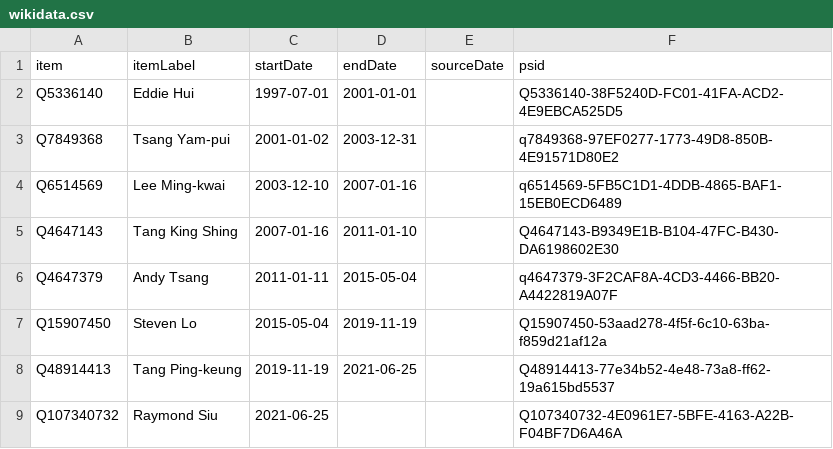
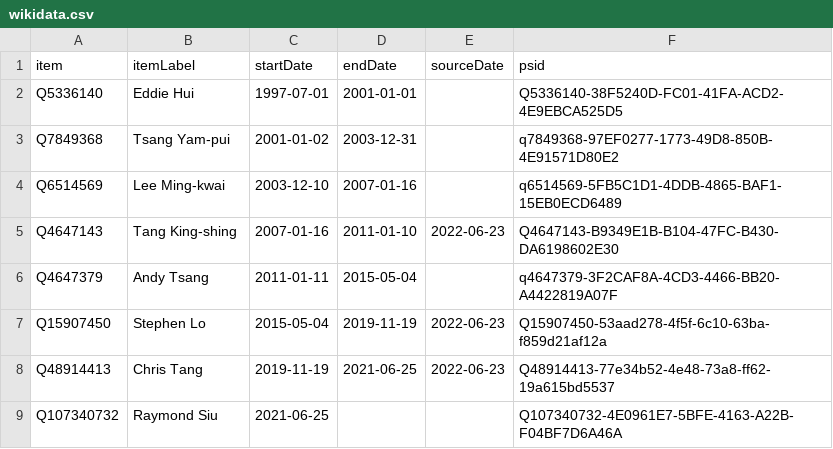
Before and after one commit to every-politician-scrapers/hong-kong, a CSV file: sources/police-commissioner/wikidata.csv, drawn as a sheet.

Commit message:
Compare external sources to Wikidata

```diff
--- a/sources/police-commissioner/wikidata.csv
+++ b/sources/police-commissioner/wikidata.csv
@@ -4,6 +4,6 @@ Q7849368,Tsang Yam-pui,2001-01-02,2003-12-31,,q7849368-97EF0277-1773-49D8-850B-4
 Q6514569,Lee Ming-kwai,2003-12-10,2007-01-16,,q6514569-5FB5C1D1-4DDB-4865-BAF1-15EB0ECD6489
-Q4647143,Tang King Shing,2007-01-16,2011-01-10,,Q4647143-B9349E1B-B104-47FC-B430-DA6198602E30
+Q4647143,Tang King-shing,2007-01-16,2011-01-10,2022-06-23,Q4647143-B9349E1B-B104-47FC-B430-DA6198602E30
 Q4647379,Andy Tsang,2011-01-11,2015-05-04,,q4647379-3F2CAF8A-4CD3-4466-BB20-A4422819A07F
-Q15907450,Steven Lo,2015-05-04,2019-11-19,,Q15907450-53aad278-4f5f-6c10-63ba-f859d21af12a
-Q48914413,Tang Ping-keung,2019-11-19,2021-06-25,,Q48914413-77e34b52-4e48-73a8-ff62-19a615bd5537
+Q15907450,Stephen Lo,2015-05-04,2019-11-19,2022-06-23,Q15907450-53aad278-4f5f-6c10-63ba-f859d21af12a
+Q48914413,Chris Tang,2019-11-19,2021-06-25,2022-06-23,Q48914413-77e34b52-4e48-73a8-ff62-19a615bd5537
 Q107340732,Raymond Siu,2021-06-25,,,Q107340732-4E0961E7-5BFE-4163-A22B-F04BF7D6A46A
```
Also changed, not shown: sources/finance/wikidata.csv, sources/home-affairs/wikidata.csv, 5 other files.
